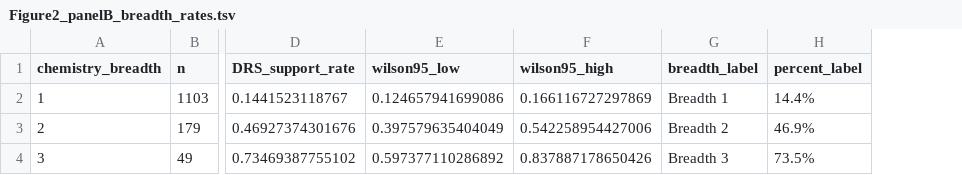
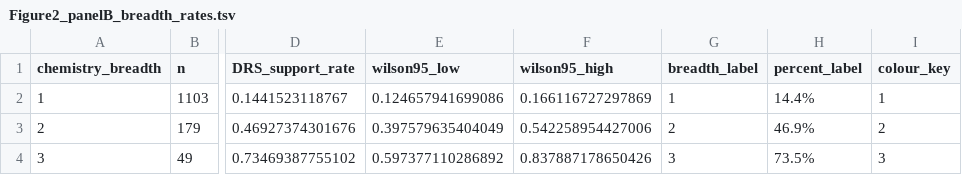
Before and after one commit to hilary6ier/Trace, a TSV file: R-figures/plot_source/Figure2_panelB_breadth_rates.tsv, drawn as a sheet; only a part is shown, gaps mark what is left out; the diff names each change by its address in the sheet, - before the commit and + after, or states it on an @@ line.

```diff
--- a/R-figures/plot_source/Figure2_panelB_breadth_rates.tsv
+++ b/R-figures/plot_source/Figure2_panelB_breadth_rates.tsv
+column I (colour_key), rows 2-4: 1 | 2 | 3
-G2 (breadth_label): Breadth 1
+G2 (breadth_label): 1
-G3 (breadth_label): Breadth 2
+G3 (breadth_label): 2
-G4 (breadth_label): Breadth 3
+G4 (breadth_label): 3
```
Also changed, not shown: R-figures/plot_source/Figure1_panelB_weighted_fits.tsv, R-figures/plot_source/Figure2_panelA_assay_membership.tsv, 37 other files.
